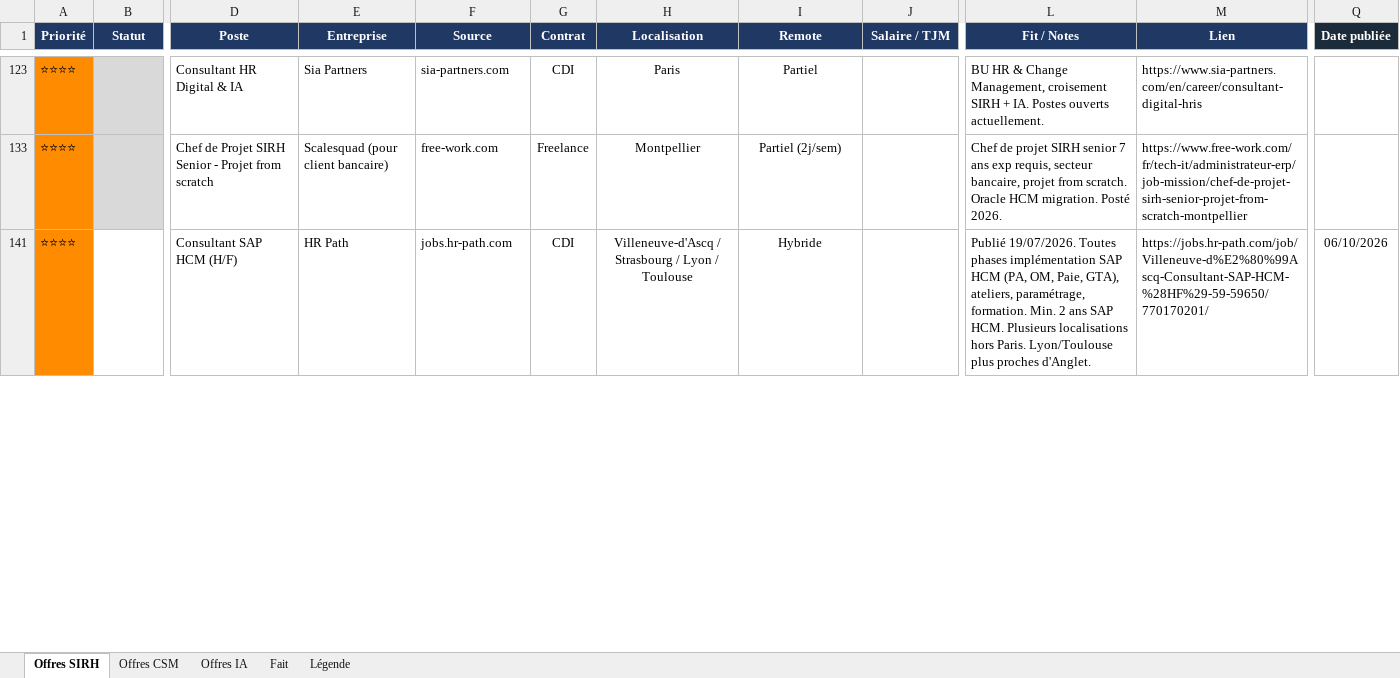
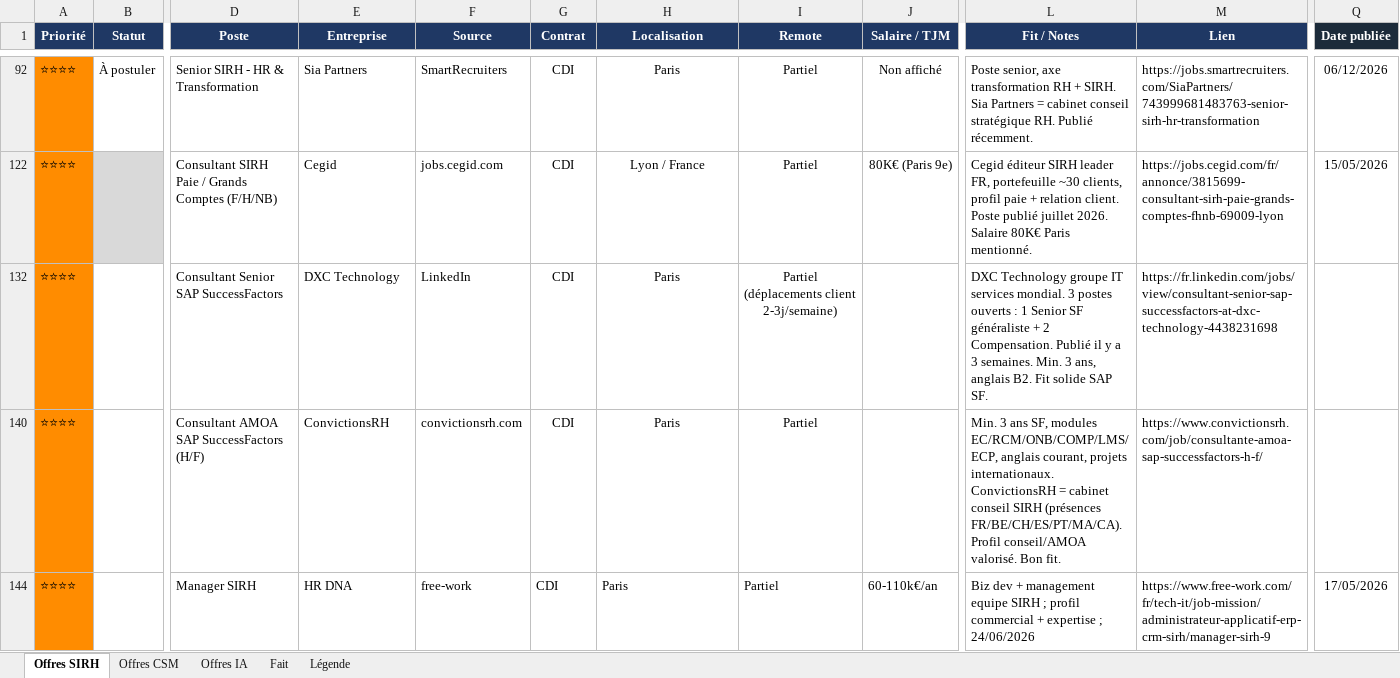
Before and after one commit to MisterZogs/recherche-taf, an Excel workbook: offres_emploi.xlsx, sheet Offres SIRH, drawn as a sheet; only a part is shown, gaps mark what is left out; values as stored, in another font and other column widths than the file's, no borders; addresses are those after the commit; rows hold the shown columns only; the diff covers the shown part only; the diff names each change by its address in the sheet, - before the commit and + after, or states it on an @@ line.

```diff
--- a/offres_emploi.xlsx (sheet Offres SIRH)
+++ b/offres_emploi.xlsx (sheet Offres SIRH)
-B92 (Statut): (empty)
+B92 (Statut): À postuler
-B92 fill: #D9D9D9
+B92 fill: none
-D92 (Poste): Consultant HR Digital & IA
+D92 (Poste): Senior SIRH - HR & Transformation
-F92 (Source): sia-partners.com
+F92 (Source): SmartRecruiters
-J92 (Salaire / TJM): (empty)
+J92 (Salaire / TJM): Non affiché
-L92 (Fit / Notes): BU HR & Change Management, croisement SIRH + IA. Postes ouverts actuellement.
+L92 (Fit / Notes): Poste senior, axe transformation RH + SIRH. Sia Partners = cabinet conseil stratégique RH. Publié récemment.
-M92 (Lien): https://www.sia-partners.com/en/career/consultant-digital-hris
+M92 (Lien): https://jobs.smartrecruiters.com/SiaPartners/743999681483763-senior-sirh-hr-transformation
-Q92 (Date publiée): (empty)
+Q92 (Date publiée): 06/12/2026
@@ row 122 unhidden: ⭐⭐⭐⭐ |  | Consultant SIRH Paie / Grands Comptes (F/H/NB) | Cegid | jobs.cegid.com | CDI | Lyon / France | Partiel | 80K€ (Paris 9e) | Cegid éditeur SIRH leader FR, portefeuille ~30 clients, profil paie + relation client. Poste publié juillet 2026. Salaire 80K€ Paris mentionné. | https://jobs.cegid.com/fr/annonce/3815699-consultant-sirh-paie-grands-comptes-fhnb-69009-lyon | 15/05/2026 @@
-B132 fill: #D9D9D9
+B132 fill: none
-D132 (Poste): Chef de Projet SIRH Senior - Projet from scratch
+D132 (Poste): Consultant Senior SAP SuccessFactors
-E132 (Entreprise): Scalesquad (pour client bancaire)
+E132 (Entreprise): DXC Technology
-F132 (Source): free-work.com
+F132 (Source): LinkedIn
-G132 (Contrat): Freelance
+G132 (Contrat): CDI
-H132 (Localisation): Montpellier
+H132 (Localisation): Paris
-I132 (Remote): Partiel (2j/sem)
+I132 (Remote): Partiel (déplacements client 2-3j/semaine)
-L132 (Fit / Notes): Chef de projet SIRH senior 7 ans exp requis, secteur bancaire, projet from scratch. Oracle HCM migration. Posté 2026.
+L132 (Fit / Notes): DXC Technology groupe IT services mondial. 3 postes ouverts : 1 Senior SF généraliste + 2 Compensation. Publié il y a 3 semaines. Min. 3 ans, anglais B2. Fit solide SAP SF.
-M132 (Lien): https://www.free-work.com/fr/tech-it/administrateur-erp/job-mission/chef-de-projet-sirh-senior-projet-from-scratch-montpellier
+M132 (Lien): https://fr.linkedin.com/jobs/view/consultant-senior-sap-successfactors-at-dxc-technology-4438231698
-D140 (Poste): Consultant SAP HCM (H/F)
+D140 (Poste): Consultant AMOA SAP SuccessFactors (H/F)
-E140 (Entreprise): HR Path
+E140 (Entreprise): ConvictionsRH
-F140 (Source): jobs.hr-path.com
+F140 (Source): convictionsrh.com
-H140 (Localisation): Villeneuve-d'Ascq / Strasbourg / Lyon / Toulouse
+H140 (Localisation): Paris
-I140 (Remote): Hybride
+I140 (Remote): Partiel
-L140 (Fit / Notes): Publié 19/07/2026. Toutes phases implémentation SAP HCM (PA, OM, Paie, GTA), ateliers, paramétrage, formation. Min. 2 ans SAP HCM. Plusieurs localisations hors Paris. Lyon/Toulouse plus proches d'Anglet.
+L140 (Fit / Notes): Min. 3 ans SF, modules EC/RCM/ONB/COMP/LMS/ECP, anglais courant, projets internationaux. ConvictionsRH = cabinet conseil SIRH (présences FR/BE/CH/ES/PT/MA/CA). Profil conseil/AMOA valorisé. Bon fit.
-M140 (Lien): https://jobs.hr-path.com/job/Villeneuve-d%E2%80%99Ascq-Consultant-SAP-HCM-%28HF%29-59-59650/770170201/
+M140 (Lien): https://www.convictionsrh.com/job/consultante-amoa-sap-successfactors-h-f/
-Q140 (Date publiée): 06/10/2026
+Q140 (Date publiée): (empty)
@@ row 144 unhidden: ⭐⭐⭐⭐ |  | Manager SIRH | HR DNA | free-work | CDI | Paris | Partiel | 60-110k€/an | Biz dev + management equipe SIRH ; profil commercial + expertise ; 24/06/2026 | https://www.free-work.com/fr/tech-it/job-mission/administrateur-applicatif-erp-crm-sirh/manager-sirh-9 | 17/05/2026 @@
```
Also changed, not shown: 1 removed row, 57 hidden or unhidden rows, 168 edited cells and cell formats elsewhere in this sheet, sheet Fait, hidden cells.
